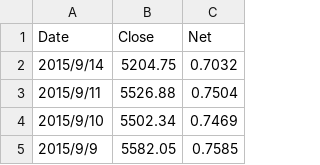
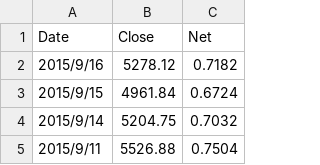
Before and after one commit to jackandor/LearningDA, a CSV file: i100.csv, drawn as a sheet; only a part is shown; the shorter side is filled out with more unchanged rows; the diff names each change by its address in the sheet, - before the commit and + after, or states it on an @@ line.

```diff
--- a/i100.csv
+++ b/i100.csv
+row 2: 2015/9/16 | 5278.12 | 0.7182
+row 3: 2015/9/15 | 4961.84 | 0.6724
```
Also changed, not shown: fund_210004.csv, fund_540003.csv, 3 other files.
